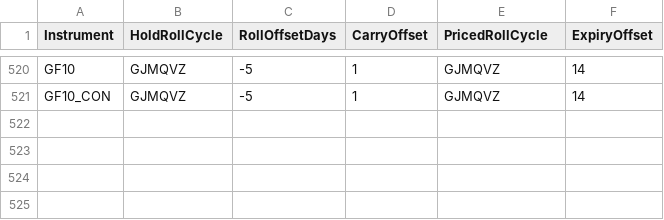
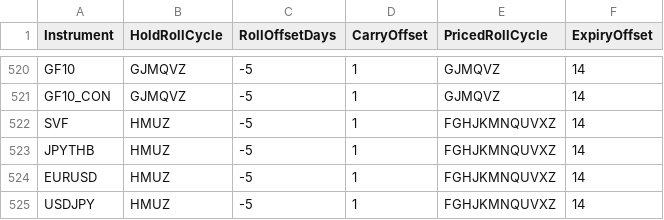
Before and after one commit to anannnchim/pysystemtrade, a CSV file: data/futures/csvconfig/rollconfig.csv, drawn as a sheet; only a part is shown, gaps mark what is left out.

```diff
--- a/data/futures/csvconfig/rollconfig.csv
+++ b/data/futures/csvconfig/rollconfig.csv
@@ -521 +521,5 @@ GF10,GJMQVZ,-5,1,GJMQVZ,14
 GF10_CON,GJMQVZ,-5,1,GJMQVZ,14
+SVF,HMUZ,-5,1,FGHJKMNQUVXZ,14
+JPYTHB,HMUZ,-5,1,FGHJKMNQUVXZ,14
+EURUSD,HMUZ,-5,1,FGHJKMNQUVXZ,14
+USDJPY,HMUZ,-5,1,FGHJKMNQUVXZ,14
```
Also changed, not shown: data/futures/csvconfig/instrumentconfig.csv, data/futures/csvconfig/spreadcosts.csv, 12 other files.
